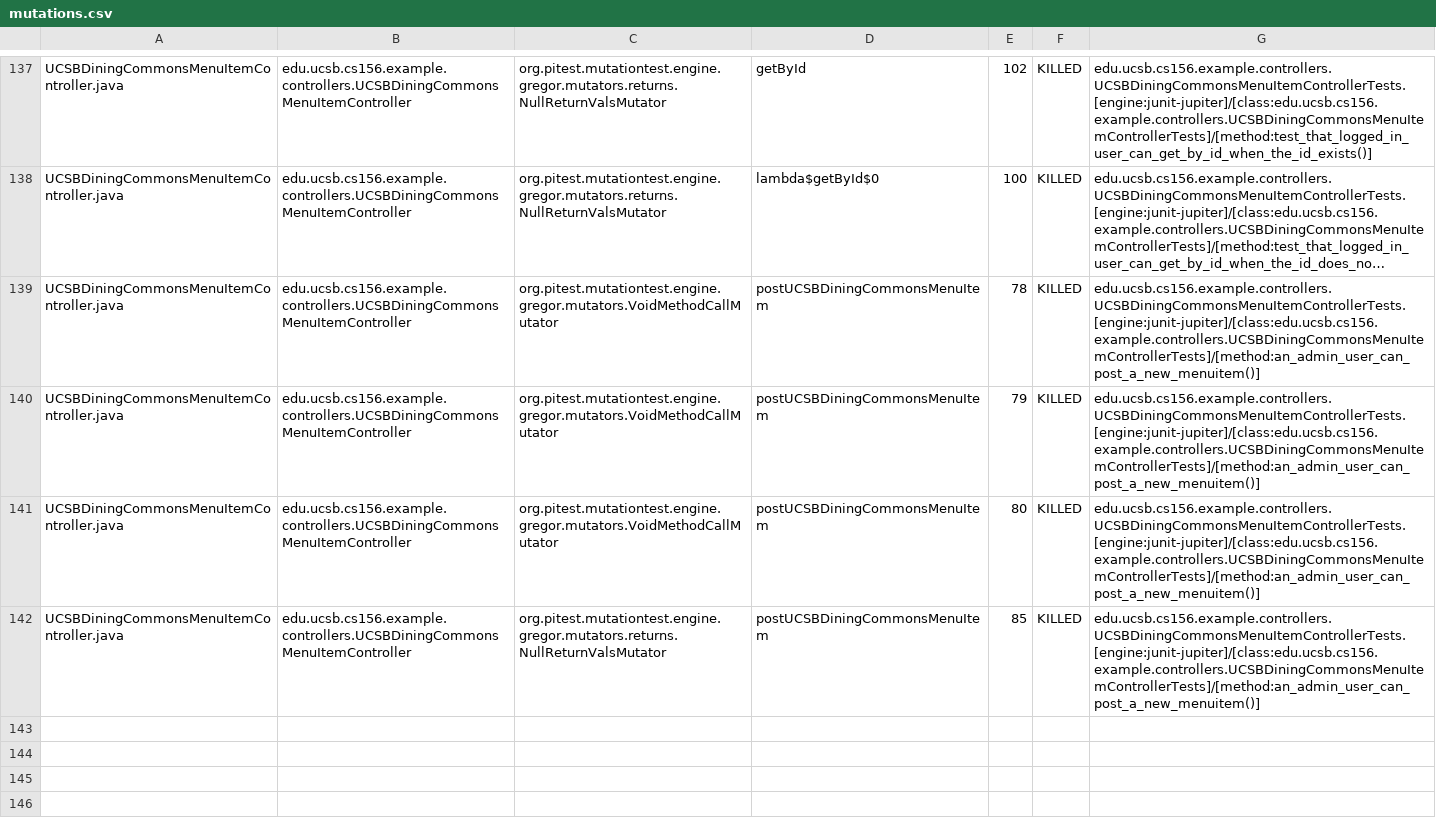
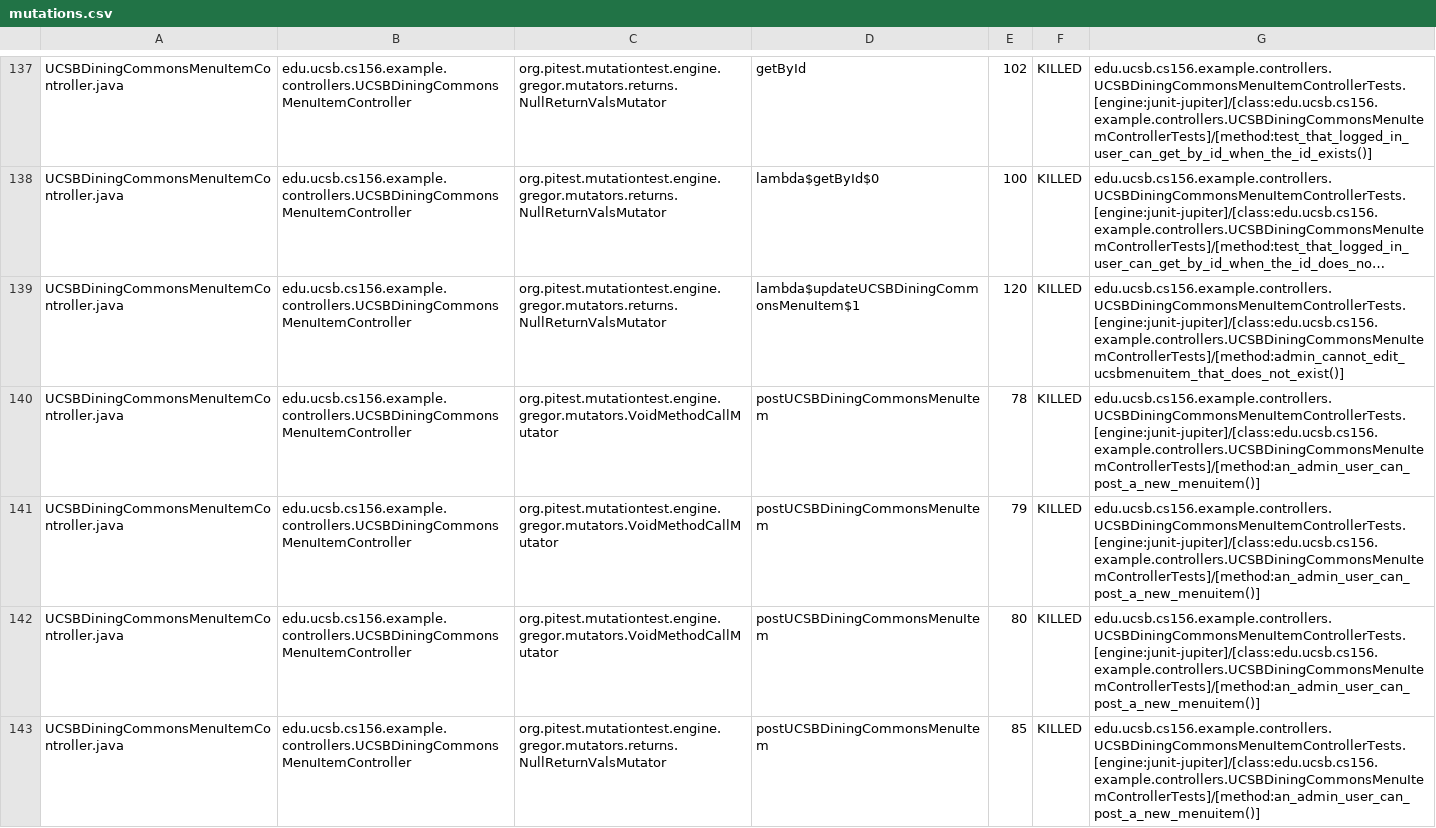
Before and after one commit to ucsb-cs156-s25/team01-s25-01, a CSV file: pitest/mutations.csv, drawn as a sheet; only a part is shown, gaps mark what is left out; long unchanged cells end in …; the diff covers the shown part only; the diff names each change by its address in the sheet, - before the commit and + after, or states it on an @@ line.

Commit message:
Deploying to gh-pages from @ ucsb-cs156-s25/team01-s25-01@dd68f43a2e1456b64e72918effa45a9cdc2caab8 🚀

```diff
--- a/pitest/mutations.csv
+++ b/pitest/mutations.csv
+row 139: UCSBDiningCommonsMenuItemController.java | edu.ucsb.cs156.example.controllers.UCSBDiningCommonsMenuItemController | org.pitest.mutationtest.engine.gregor.mutators.returns.NullReturnValsMutator | lambda$updateUCSBDiningCommonsMenuItem$1 | 120 | KILLED | edu.ucsb.cs156.example.controllers.UCSBDiningCommonsMenuItemControllerTests.[engine:junit-jupiter]/[class:edu.ucsb.cs156.example.controllers.UCSBDiningCommonsMenuItemControllerTests]/[method:admin_cannot_edit_ucsbmenuitem_that_does_not_exist()]
```
Also changed, not shown: 4 added rows elsewhere in this file, 21 other files.
